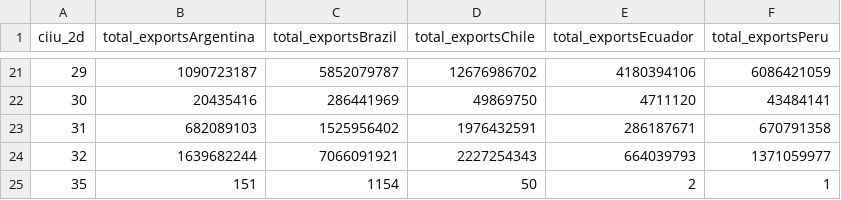
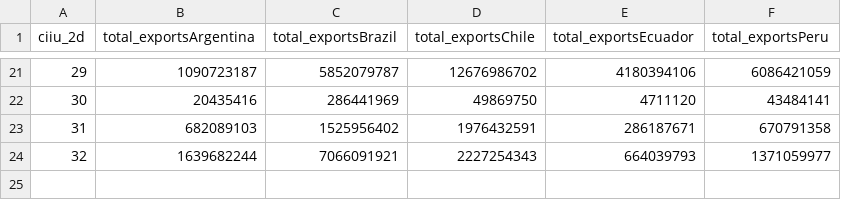
Before and after one commit to dafrbm/china-schock-colombia, a CSV file: output/lac_exports_by_ciiu_country.csv, drawn as a sheet; only a part is shown, gaps mark what is left out.

```diff
--- a/output/lac_exports_by_ciiu_country.csv
+++ b/output/lac_exports_by_ciiu_country.csv
@@ -24,2 +24 @@ ciiu_2d,total_exportsArgentina,total_exportsBrazil,total_exportsChile,total_expo
 32,1639682244,7066091921,2227254343,664039793,1371059977
-35,151,1154,50,2,1
```
Also changed, not shown: output/china_share_by_industry.csv, output/colombia_trade_timeseries.csv, 10 other files.
